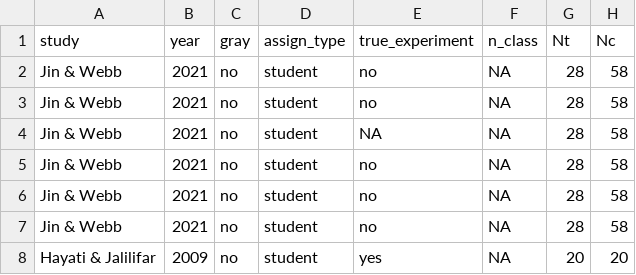
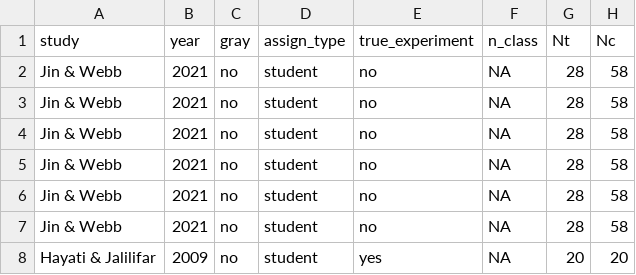
Before and after one commit to fpqq/w, a CSV file: dat_after_processing.csv, drawn as a sheet; only a part is shown; the diff names each change by its address in the sheet, - before the commit and + after, or states it on an @@ line.

Commit message:
Add files via upload

```diff
--- a/dat_after_processing.csv
+++ b/dat_after_processing.csv
-E4 (true_experiment): NA
+E4 (true_experiment): no
```
